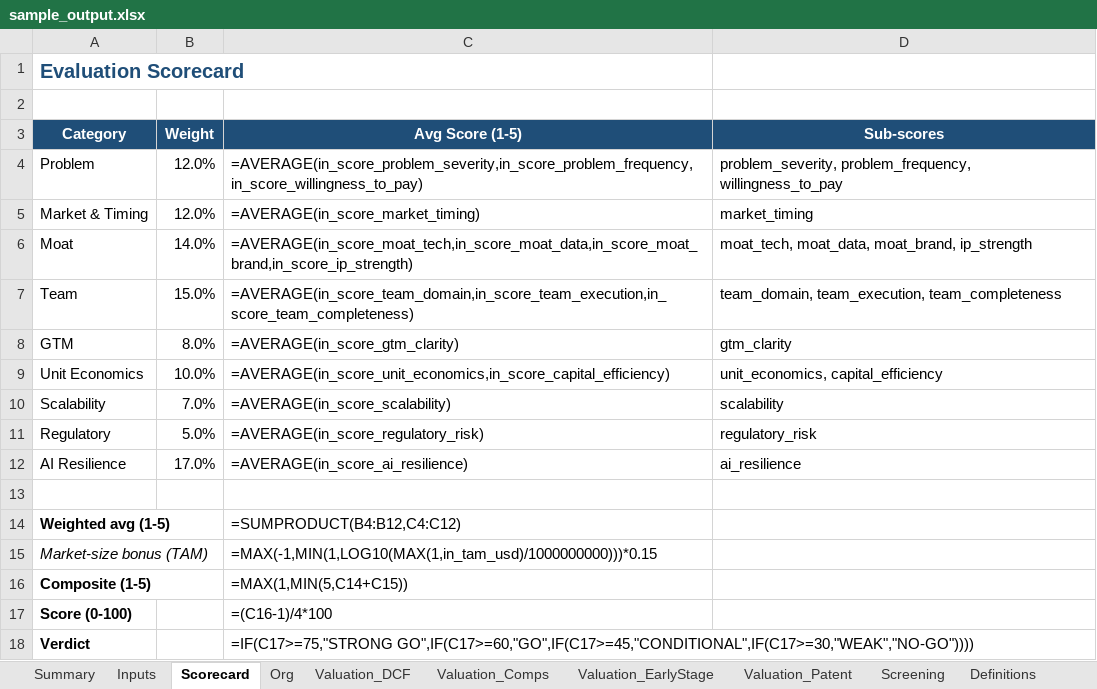
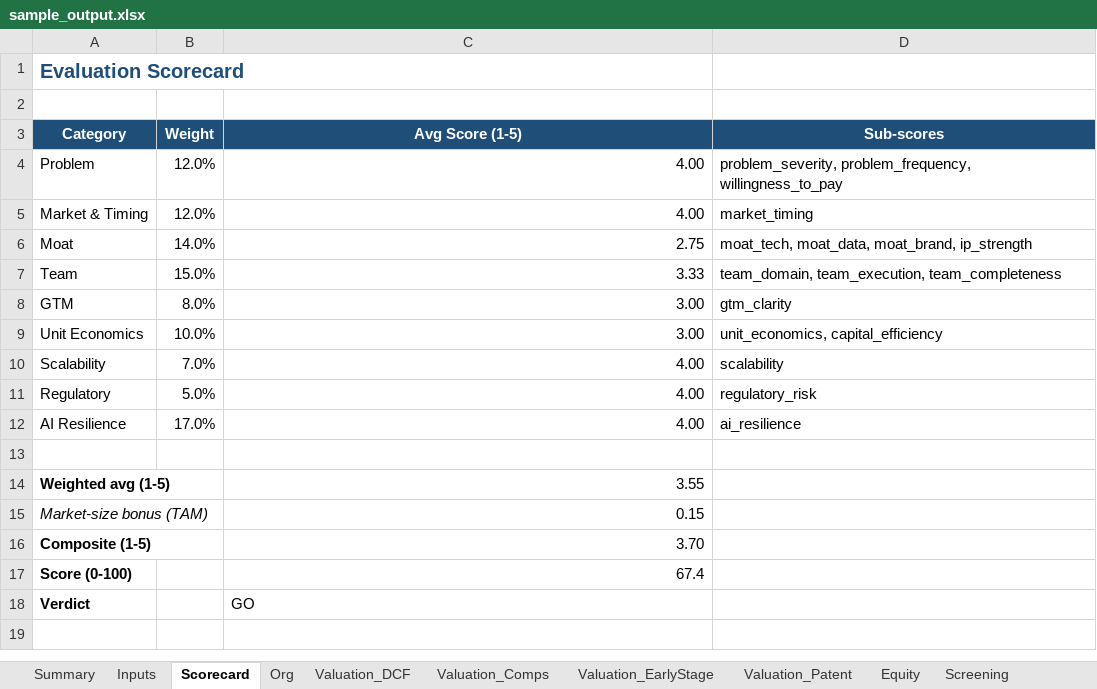
Before and after one commit to sandeepkunkunuru/idea-evaluator, an Excel workbook: examples/sample_output.xlsx, sheet Scorecard, drawn as a sheet; values as stored, in another font and other column widths than the file's, no borders; formulas without a stored value are shown as written; the diff names each change by its address in the sheet, - before the commit and + after, or states it on an @@ line.

Commit message:
Embed cached values for every formula cell
openpyxl never evaluates formulas, so xlsx files it writes have empty <v>
elements. Apps that don't honor fullCalcOnLoad (Apple Numbers, Google Sheets
import) show all formula cells as blank — and even after editing inputs, they
don't recompute.

After saving, use the 'formulas' package to evaluate every cell and inject
the result alongside the existing <f> formula. Cells now serialize as
<c><f>FORMULA</f><v>VALUE</v></c>, so:
  - On open in any app: values display immediately
  - On edit in Excel: formulas recompute live (was already working)
  - On edit in Numbers: at minimum, initial values are correct (Numbers will
    recompute edited cells; some chains may need explicit recalc)

Also fixes regex bug in rels parsing where Target paths containing '/' broke
the sheet-name-to-XML-file map, so the injection silently did nothing.

```diff
--- a/examples/sample_output.xlsx (sheet Scorecard)
+++ b/examples/sample_output.xlsx (sheet Scorecard)
+sheet tab: Equity
-C4 (Avg Score (1-5)): =AVERAGE(in_score_problem_severity,in_score_problem_frequency,in_score_willingness_to_pay)
+C4 (Avg Score (1-5)): 4.00
-C5 (Avg Score (1-5)): =AVERAGE(in_score_market_timing)
+C5 (Avg Score (1-5)): 4.00
-C6 (Avg Score (1-5)): =AVERAGE(in_score_moat_tech,in_score_moat_data,in_score_moat_brand,in_score_ip_strength)
+C6 (Avg Score (1-5)): 2.75
-C7 (Avg Score (1-5)): =AVERAGE(in_score_team_domain,in_score_team_execution,in_score_team_completeness)
+C7 (Avg Score (1-5)): 3.33
-C8 (Avg Score (1-5)): =AVERAGE(in_score_gtm_clarity)
+C8 (Avg Score (1-5)): 3.00
-C9 (Avg Score (1-5)): =AVERAGE(in_score_unit_economics,in_score_capital_efficiency)
+C9 (Avg Score (1-5)): 3.00
-C10 (Avg Score (1-5)): =AVERAGE(in_score_scalability)
+C10 (Avg Score (1-5)): 4.00
-C11 (Avg Score (1-5)): =AVERAGE(in_score_regulatory_risk)
+C11 (Avg Score (1-5)): 4.00
-C12 (Avg Score (1-5)): =AVERAGE(in_score_ai_resilience)
+C12 (Avg Score (1-5)): 4.00
-C14 (Avg Score (1-5)): =SUMPRODUCT(B4:B12,C4:C12)
+C14 (Avg Score (1-5)): 3.55
-C15 (Avg Score (1-5)): =MAX(-1,MIN(1,LOG10(MAX(1,in_tam_usd)/1000000000)))*0.15
+C15 (Avg Score (1-5)): 0.15
-C16 (Avg Score (1-5)): =MAX(1,MIN(5,C14+C15))
+C16 (Avg Score (1-5)): 3.70
-C17 (Avg Score (1-5)): =(C16-1)/4*100
+C17 (Avg Score (1-5)): 67.4
-C18 (Avg Score (1-5)): =IF(C17>=75,"STRONG GO",IF(C17>=60,"GO",IF(C17>=45,"CONDITIONAL",IF(C17>=30,"WEAK","NO-GO"))))
+C18 (Avg Score (1-5)): GO
```
Also changed, not shown: sheet Org, sheet Valuation_DCF, sheet Inputs, sheet Summary, sheet Valuation_EarlyStage, sheet Valuation_Patent, 2 more sheets, examples/meetingroi.xlsx, examples/meetingroi_screen.xlsx, 5 other files.
